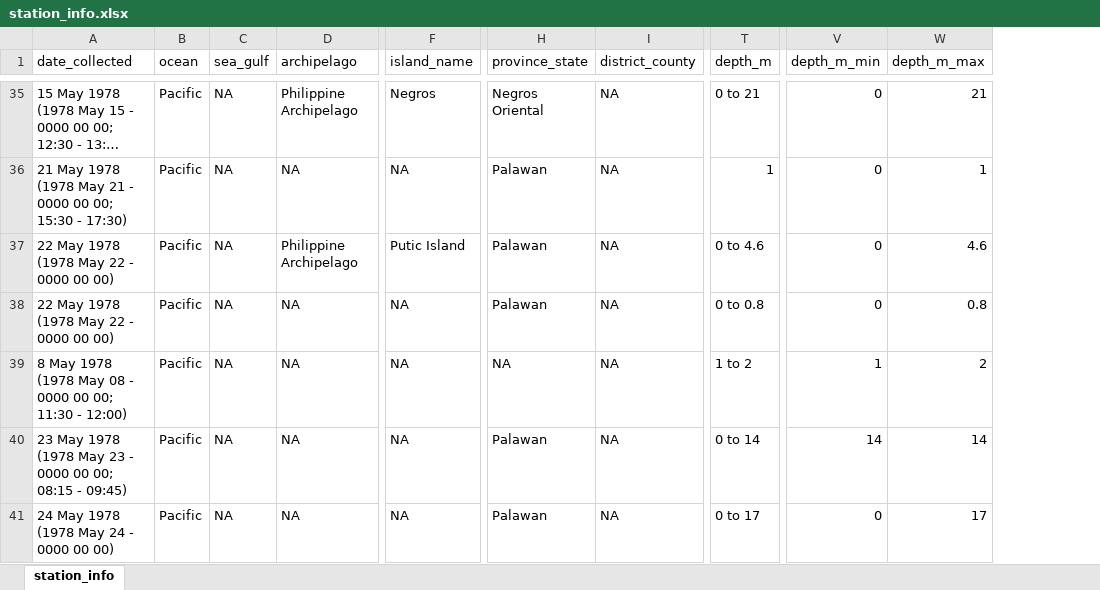
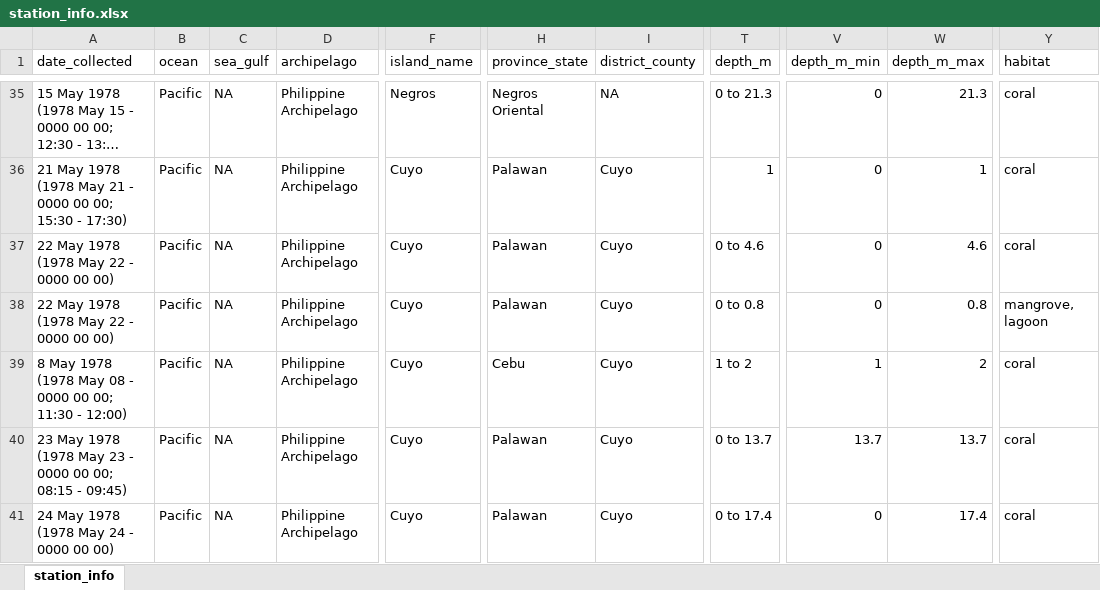
Before and after one commit to philippinespire/fish_biodiversity, an Excel workbook: data/station_info.xlsx, sheet station_info, drawn as a sheet; only a part is shown, gaps mark what is left out; long unchanged cells end in …; values as stored, in another font and other column widths than the file's, no cell formats; the diff covers the shown part only; the diff names each change by its address in the sheet, - before the commit and + after, or states it on an @@ line.

```diff
--- a/data/station_info.xlsx (sheet station_info)
+++ b/data/station_info.xlsx (sheet station_info)
+column Y (habitat), rows 35-41: coral | coral | coral | mangrove, lagoon | coral | coral | coral
-T35 (depth_m): 0 to 21
+T35 (depth_m): 0 to 21.3
-W35 (depth_m_max): 21
+W35 (depth_m_max): 21.3
-D36 (archipelago): NA
+D36 (archipelago): Philippine Archipelago
-F36 (island_name): NA
+F36 (island_name): Cuyo
-I36:I41 (district_county): NA
+I36:I41 (district_county): Cuyo
-F37 (island_name): Putic Island
+F37 (island_name): Cuyo
-D38:D41 (archipelago): NA
+D38:D41 (archipelago): Philippine Archipelago
-F38:F41 (island_name): NA
+F38:F41 (island_name): Cuyo
-H39 (province_state): NA
+H39 (province_state): Cebu
-T40 (depth_m): 0 to 14
+T40 (depth_m): 0 to 13.7
-V40 (depth_m_min): 14
+V40 (depth_m_min): 13.7
-W40 (depth_m_max): 14
+W40 (depth_m_max): 13.7
-T41 (depth_m): 0 to 17
+T41 (depth_m): 0 to 17.4
-W41 (depth_m_max): 17
+W41 (depth_m_max): 17.4
```
Also changed, not shown: 196 edited cells elsewhere in this sheet, cell formats.
